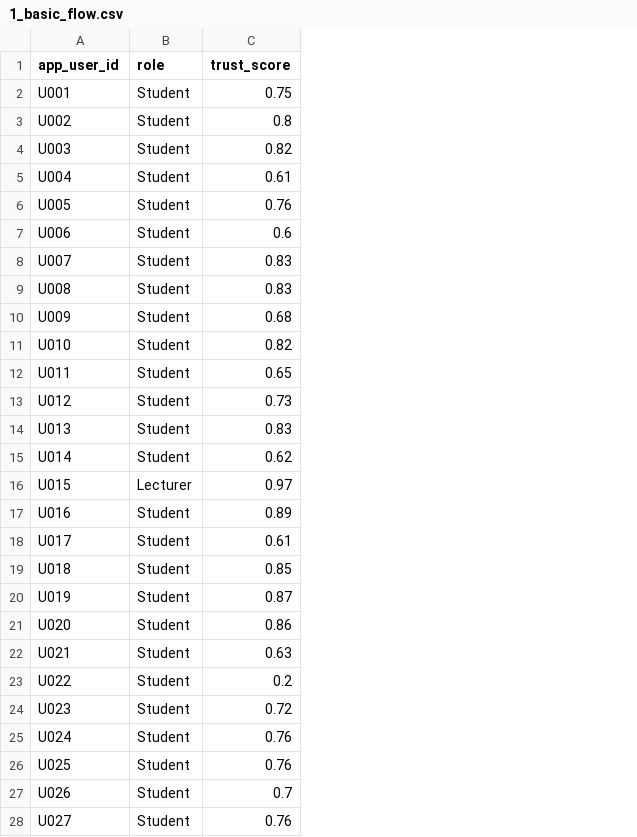
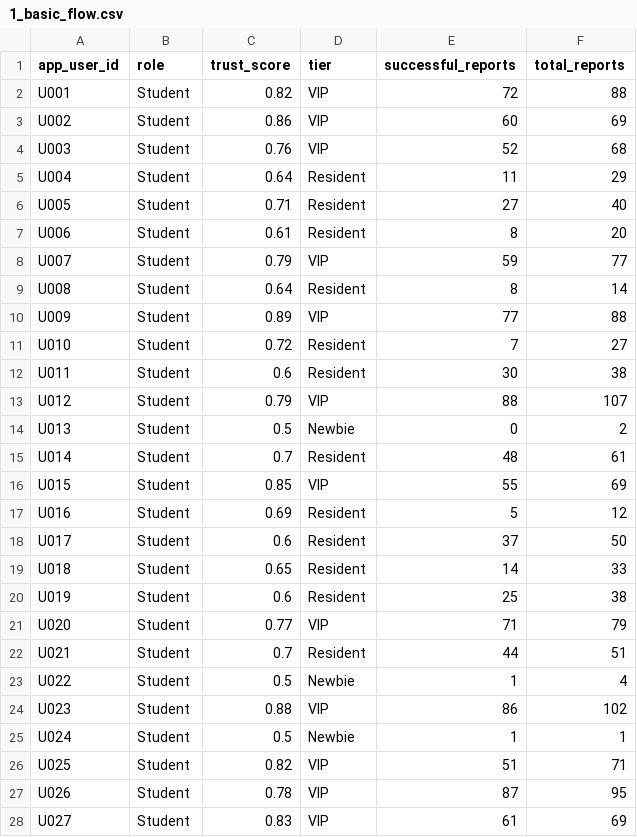
Before and after one commit to DStarodubrovskaya/smart-campus, a CSV file: data/scenarios/1_basic_flow.csv, drawn as a sheet; only a part is shown; the diff covers the shown part only; the diff names each change by its address in the sheet, - before the commit and + after, or states it on an @@ line.

```diff
--- a/data/scenarios/1_basic_flow.csv
+++ b/data/scenarios/1_basic_flow.csv
+column D (tier), rows 2-28: VIP | VIP | VIP | Resident | Resident | Resident | VIP | Resident | VIP | Resident | Resident | VIP | Newbie | Resident | VIP | Resident | Resident | Resident | Resident | VIP | Resident | Newbie | VIP | Newbie | VIP | VIP | VIP
+column E (successful_reports), rows 2-28: 72 | 60 | 52 | 11 | 27 | 8 | 59 | 8 | 77 | 7 | 30 | 88 | 0 | 48 | 55 | 5 | 37 | 14 | 25 | 71 | 44 | 1 | 86 | 1 | 51 | 87 | 61
+column F (total_reports), rows 2-28: 88 | 69 | 68 | 29 | 40 | 20 | 77 | 14 | 88 | 27 | 38 | 107 | 2 | 61 | 69 | 12 | 50 | 33 | 38 | 79 | 51 | 4 | 102 | 1 | 71 | 95 | 69
-C2 (trust_score): 0.75
+C2 (trust_score): 0.82
-C3 (trust_score): 0.8
+C3 (trust_score): 0.86
-C4 (trust_score): 0.82
+C4 (trust_score): 0.76
-C5 (trust_score): 0.61
+C5 (trust_score): 0.64
-C6 (trust_score): 0.76
+C6 (trust_score): 0.71
-C7 (trust_score): 0.6
+C7 (trust_score): 0.61
-C8 (trust_score): 0.83
+C8 (trust_score): 0.79
-C9 (trust_score): 0.83
+C9 (trust_score): 0.64
-C10 (trust_score): 0.68
+C10 (trust_score): 0.89
-C11 (trust_score): 0.82
+C11 (trust_score): 0.72
-C12 (trust_score): 0.65
+C12 (trust_score): 0.6
-C13 (trust_score): 0.73
+C13 (trust_score): 0.79
-C14 (trust_score): 0.83
+C14 (trust_score): 0.5
-C15 (trust_score): 0.62
+C15 (trust_score): 0.7
-B16 (role): Lecturer
+B16 (role): Student
-C16 (trust_score): 0.97
+C16 (trust_score): 0.85
-C17 (trust_score): 0.89
+C17 (trust_score): 0.69
-C18 (trust_score): 0.61
+C18 (trust_score): 0.6
-C19 (trust_score): 0.85
+C19 (trust_score): 0.65
-C20 (trust_score): 0.87
+C20 (trust_score): 0.6
-C21 (trust_score): 0.86
+C21 (trust_score): 0.77
-C22 (trust_score): 0.63
+C22 (trust_score): 0.7
-C23 (trust_score): 0.2
+C23 (trust_score): 0.5
-C24 (trust_score): 0.72
+C24 (trust_score): 0.88
-C25 (trust_score): 0.76
+C25 (trust_score): 0.5
-C26 (trust_score): 0.76
+C26 (trust_score): 0.82
-C27 (trust_score): 0.7
+C27 (trust_score): 0.78
-C28 (trust_score): 0.76
+C28 (trust_score): 0.83
```
Also changed, not shown: 80 edited cells elsewhere in this file, data/scenarios/2_conflict.csv, data/scenarios/3_spam_attack.csv, 10 other files.
